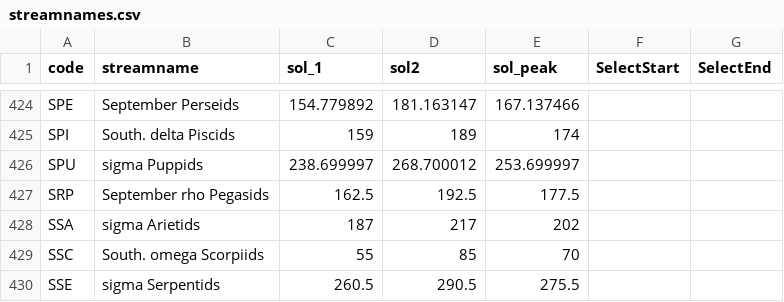
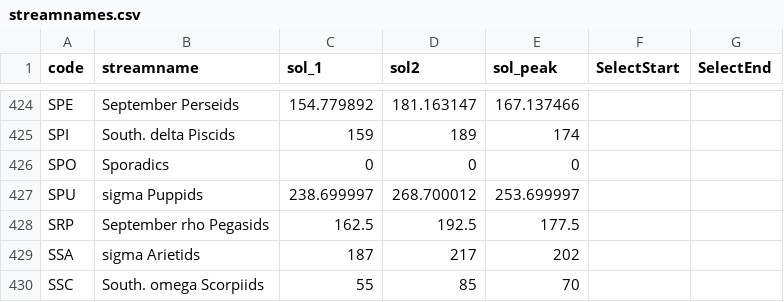
Before and after one commit to markmac99/rscripts, a CSV file: ANALYSIS/CONFIG/streamnames.csv, drawn as a sheet; only a part is shown, gaps mark what is left out; the shorter side is filled out with more unchanged rows; the diff names each change by its address in the sheet, - before the commit and + after, or states it on an @@ line.

```diff
--- a/ANALYSIS/CONFIG/streamnames.csv
+++ b/ANALYSIS/CONFIG/streamnames.csv
+row 426: SPO | Sporadics | 0 | 0 | 0
```
Also changed, not shown: 58 other files.
